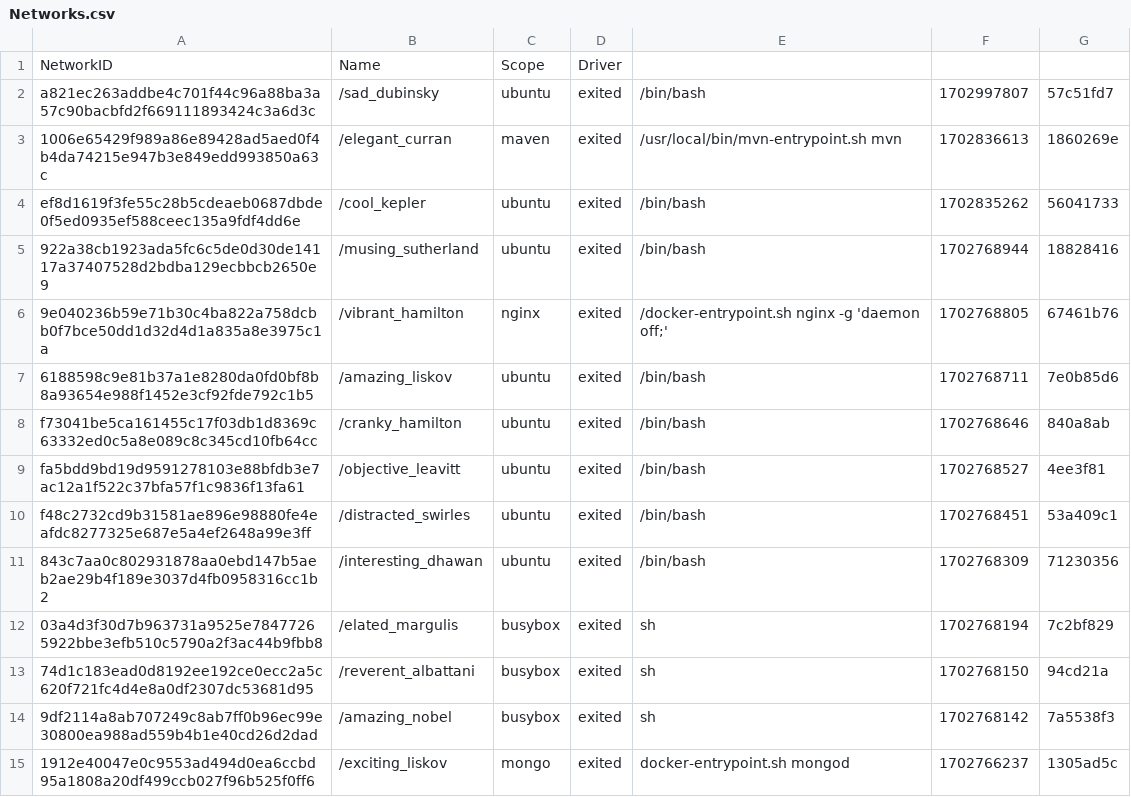
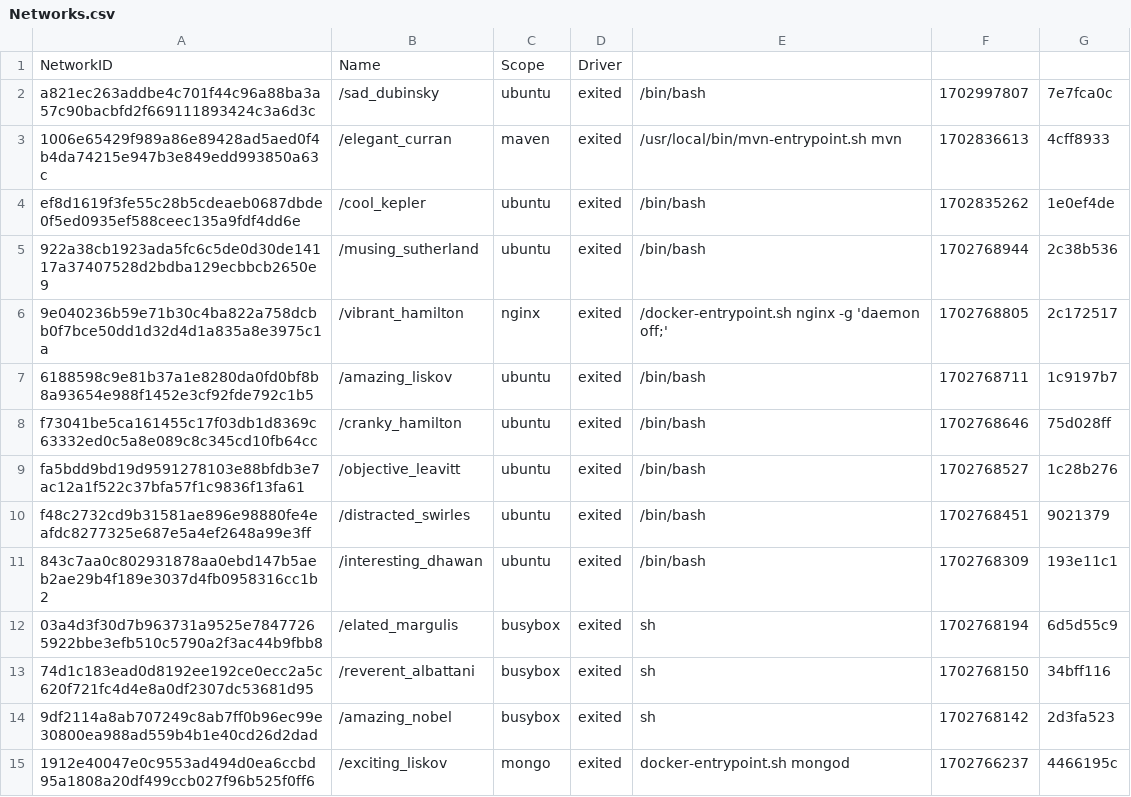
Before and after one commit to konstantopoulosk/MavenDocker-NullProject, a CSV file: Networks.csv, drawn as a sheet; only a part is shown; the diff covers the shown part only.

```diff
--- a/Networks.csv
+++ b/Networks.csv
@@ -1,15 +1,15 @@
 "NetworkID","Name","Scope","Driver"
-"a821ec263addbe4c701f44c96a88ba3a57c90bacbfd2f669111893424c3a6d3c","/sad_dubinsky","ubuntu","exited","/bin/bash","1702997807","57c51fd7"
-"1006e65429f989a86e89428ad5aed0f4b4da74215e947b3e849edd993850a63c","/elegant_curran","maven","exited","/usr/local/bin/mvn-entrypoint.sh mvn","1702836613","1860269e"
-"ef8d1619f3fe55c28b5cdeaeb0687dbde0f5ed0935ef588ceec135a9fdf4dd6e","/cool_kepler","ubuntu","exited","/bin/bash","1702835262","56041733"
-"922a38cb1923ada5fc6c5de0d30de14117a37407528d2bdba129ecbbcb2650e9","/musing_sutherland","ubuntu","exited","/bin/bash","1702768944","18828416"
-"9e040236b59e71b30c4ba822a758dcbb0f7bce50dd1d32d4d1a835a8e3975c1a","/vibrant_hamilton","nginx","exited","/docker-entrypoint.sh nginx -g 'daemon off;'","1702768805","67461b76"
-"6188598c9e81b37a1e8280da0fd0bf8b8a93654e988f1452e3cf92fde792c1b5","/amazing_liskov","ubuntu","exited","/bin/bash","1702768711","7e0b85d6"
-"f73041be5ca161455c17f03db1d8369c63332ed0c5a8e089c8c345cd10fb64cc","/cranky_hamilton","ubuntu","exited","/bin/bash","1702768646","840a8ab"
-"fa5bdd9bd19d9591278103e88bfdb3e7ac12a1f522c37bfa57f1c9836f13fa61","/objective_leavitt","ubuntu","exited","/bin/bash","1702768527","4ee3f81"
-"f48c2732cd9b31581ae896e98880fe4eafdc8277325e687e5a4ef2648a99e3ff","/distracted_swirles","ubuntu","exited","/bin/bash","1702768451","53a409c1"
-"843c7aa0c802931878aa0ebd147b5aeb2ae29b4f189e3037d4fb0958316cc1b2","/interesting_dhawan","ubuntu","exited","/bin/bash","1702768309","71230356"
-"03a4d3f30d7b963731a9525e78477265922bbe3efb510c5790a2f3ac44b9fbb8","/elated_margulis","busybox","exited","sh","1702768194","7c2bf829"
-"74d1c183ead0d8192ee192ce0ecc2a5c620f721fc4d4e8a0df2307dc53681d95","/reverent_albattani","busybox","exited","sh","1702768150","94cd21a"
-"9df2114a8ab707249c8ab7ff0b96ec99e30800ea988ad559b4b1e40cd26d2dad","/amazing_nobel","busybox","exited","sh","1702768142","7a5538f3"
-"1912e40047e0c9553ad494d0ea6ccbd95a1808a20df499ccb027f96b525f0ff6","/exciting_liskov","mongo","exited","docker-entrypoint.sh mongod","1702766237","1305ad5c"
+"a821ec263addbe4c701f44c96a88ba3a57c90bacbfd2f669111893424c3a6d3c","/sad_dubinsky","ubuntu","exited","/bin/bash","1702997807","7e7fca0c"
+"1006e65429f989a86e89428ad5aed0f4b4da74215e947b3e849edd993850a63c","/elegant_curran","maven","exited","/usr/local/bin/mvn-entrypoint.sh mvn","1702836613","4cff8933"
+"ef8d1619f3fe55c28b5cdeaeb0687dbde0f5ed0935ef588ceec135a9fdf4dd6e","/cool_kepler","ubuntu","exited","/bin/bash","1702835262","1e0ef4de"
+"922a38cb1923ada5fc6c5de0d30de14117a37407528d2bdba129ecbbcb2650e9","/musing_sutherland","ubuntu","exited","/bin/bash","1702768944","2c38b536"
+"9e040236b59e71b30c4ba822a758dcbb0f7bce50dd1d32d4d1a835a8e3975c1a","/vibrant_hamilton","nginx","exited","/docker-entrypoint.sh nginx -g 'daemon off;'","1702768805","2c172517"
+"6188598c9e81b37a1e8280da0fd0bf8b8a93654e988f1452e3cf92fde792c1b5","/amazing_liskov","ubuntu","exited","/bin/bash","1702768711","1c9197b7"
+"f73041be5ca161455c17f03db1d8369c63332ed0c5a8e089c8c345cd10fb64cc","/cranky_hamilton","ubuntu","exited","/bin/bash","1702768646","75d028ff"
+"fa5bdd9bd19d9591278103e88bfdb3e7ac12a1f522c37bfa57f1c9836f13fa61","/objective_leavitt","ubuntu","exited","/bin/bash","1702768527","1c28b276"
+"f48c2732cd9b31581ae896e98880fe4eafdc8277325e687e5a4ef2648a99e3ff","/distracted_swirles","ubuntu","exited","/bin/bash","1702768451","9021379"
+"843c7aa0c802931878aa0ebd147b5aeb2ae29b4f189e3037d4fb0958316cc1b2","/interesting_dhawan","ubuntu","exited","/bin/bash","1702768309","193e11c1"
+"03a4d3f30d7b963731a9525e78477265922bbe3efb510c5790a2f3ac44b9fbb8","/elated_margulis","busybox","exited","sh","1702768194","6d5d55c9"
+"74d1c183ead0d8192ee192ce0ecc2a5c620f721fc4d4e8a0df2307dc53681d95","/reverent_albattani","busybox","exited","sh","1702768150","34bff116"
+"9df2114a8ab707249c8ab7ff0b96ec99e30800ea988ad559b4b1e40cd26d2dad","/amazing_nobel","busybox","exited","sh","1702768142","2d3fa523"
+"1912e40047e0c9553ad494d0ea6ccbd95a1808a20df499ccb027f96b525f0ff6","/exciting_liskov","mongo","exited","docker-entrypoint.sh mongod","1702766237","4466195c"
```
Also changed, not shown: 26 edited cells elsewhere in this file, Volumes.csv, 22 other files.
